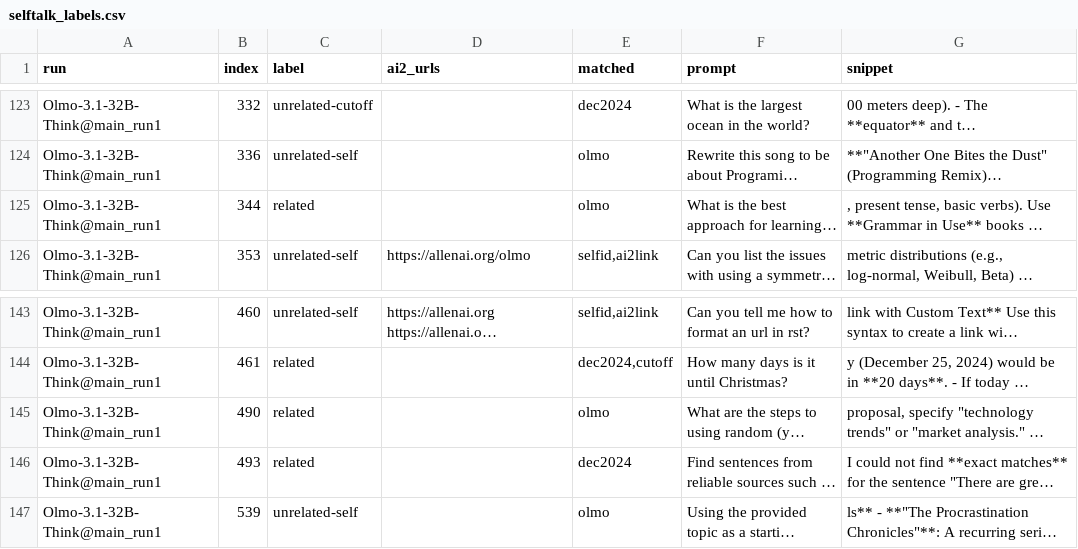
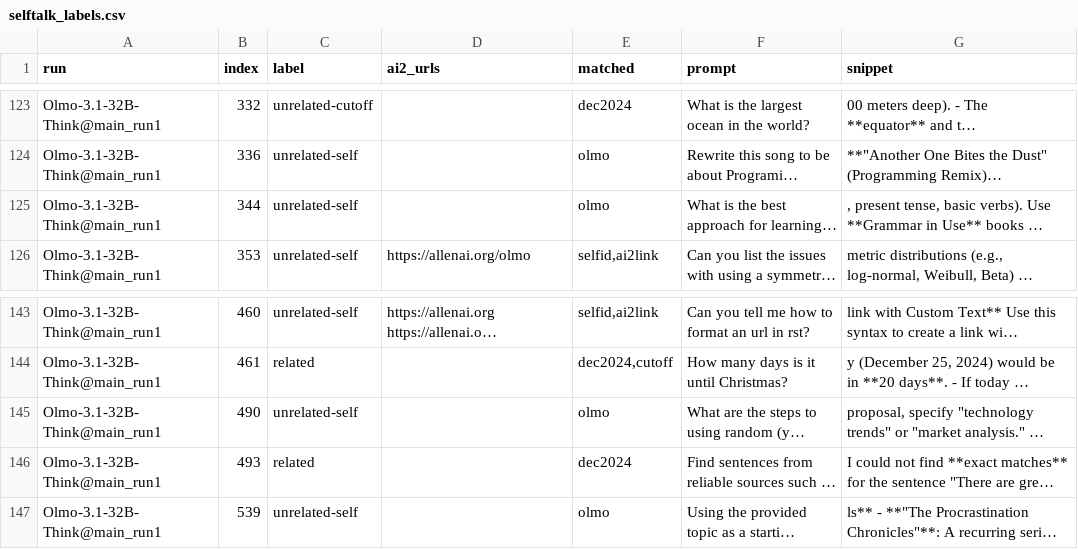
Before and after one commit to bethehand/olmo-rlvr-side-effects, a CSV file: experiments/2026-10-19_olmo-voice/selftalk_labels.csv, drawn as a sheet; only a part is shown, gaps mark what is left out; long unchanged cells end in …; the diff names each change by its address in the sheet, - before the commit and + after, or states it on an @@ line.

```diff
--- a/experiments/2026-10-19_olmo-voice/selftalk_labels.csv
+++ b/experiments/2026-10-19_olmo-voice/selftalk_labels.csv
-C125 (label): related
+C125 (label): unrelated-self
-C145 (label): related
+C145 (label): unrelated-self
```
Also changed, not shown: 36 other files.
